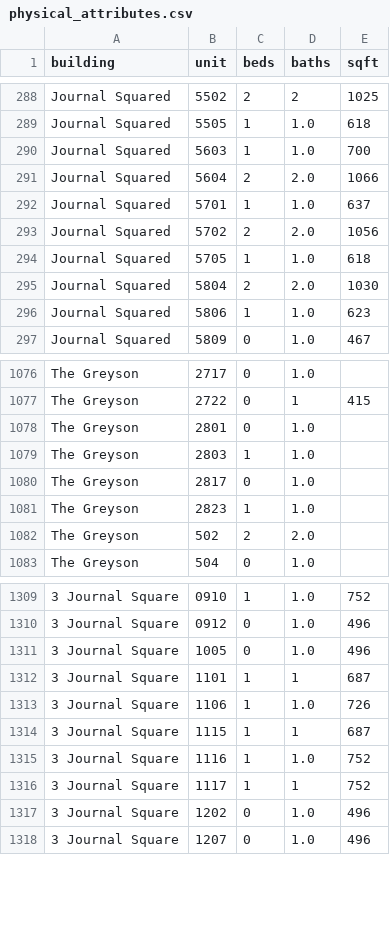
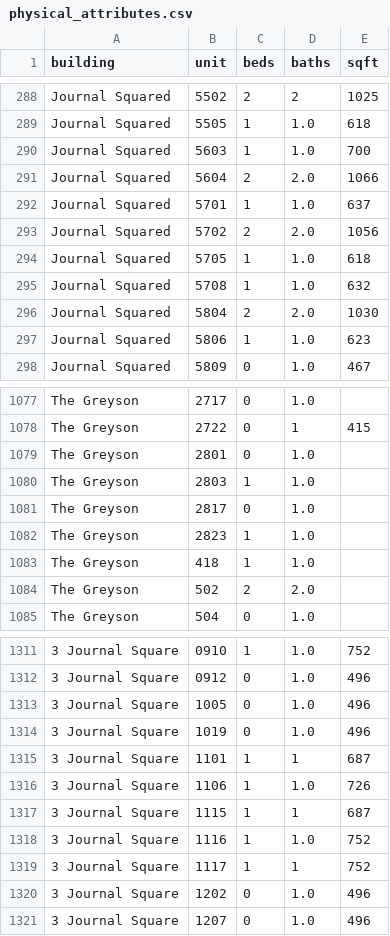
Before and after one commit to akski87/market-monitor, a CSV file: markets/journal-square/data/exports/physical_attributes.csv, drawn as a sheet; only a part is shown, gaps mark what is left out; the diff names each change by its address in the sheet, - before the commit and + after, or states it on an @@ line.

```diff
--- a/markets/journal-square/data/exports/physical_attributes.csv
+++ b/markets/journal-square/data/exports/physical_attributes.csv
+row 295: Journal Squared | 5708 | 1 | 1.0 | 632
+row 1083: The Greyson | 418 | 1 | 1.0
+row 1314: 3 Journal Square | 1019 | 0 | 1.0 | 496
```
Also changed, not shown: markets/journal-square/data/exports/units_12mo.csv, markets/journal-square/data/exports/units_latest.csv, 26 other files.
